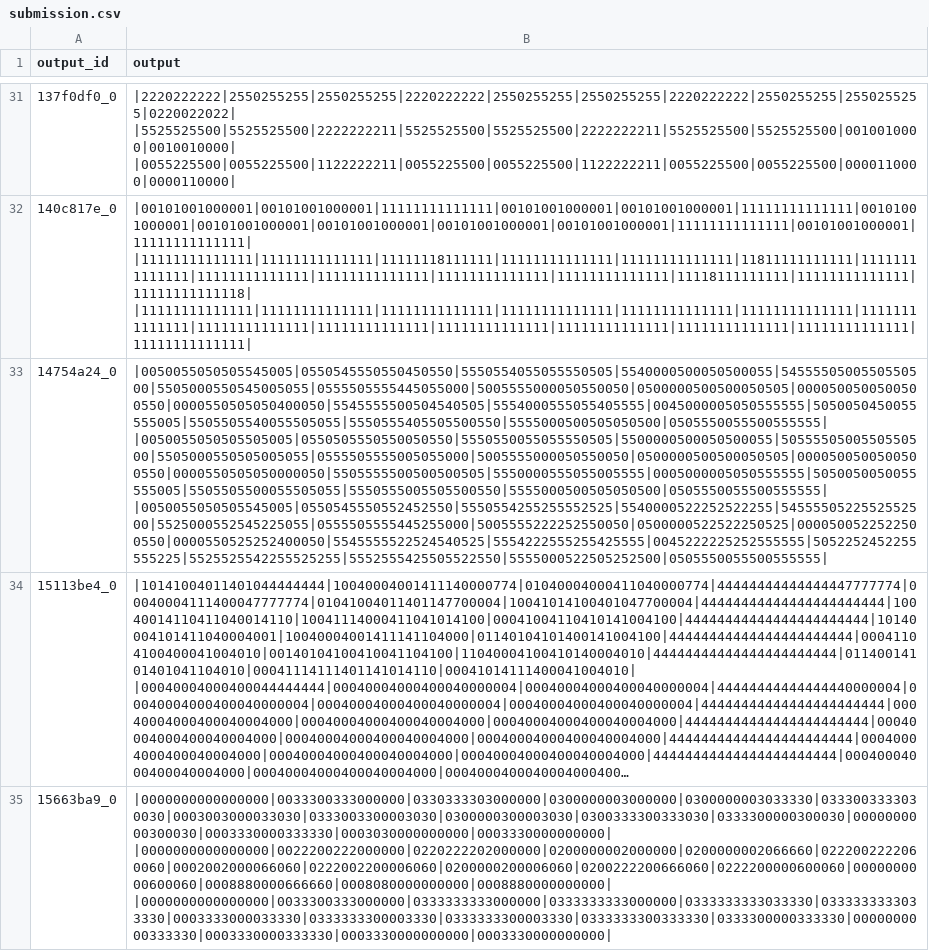
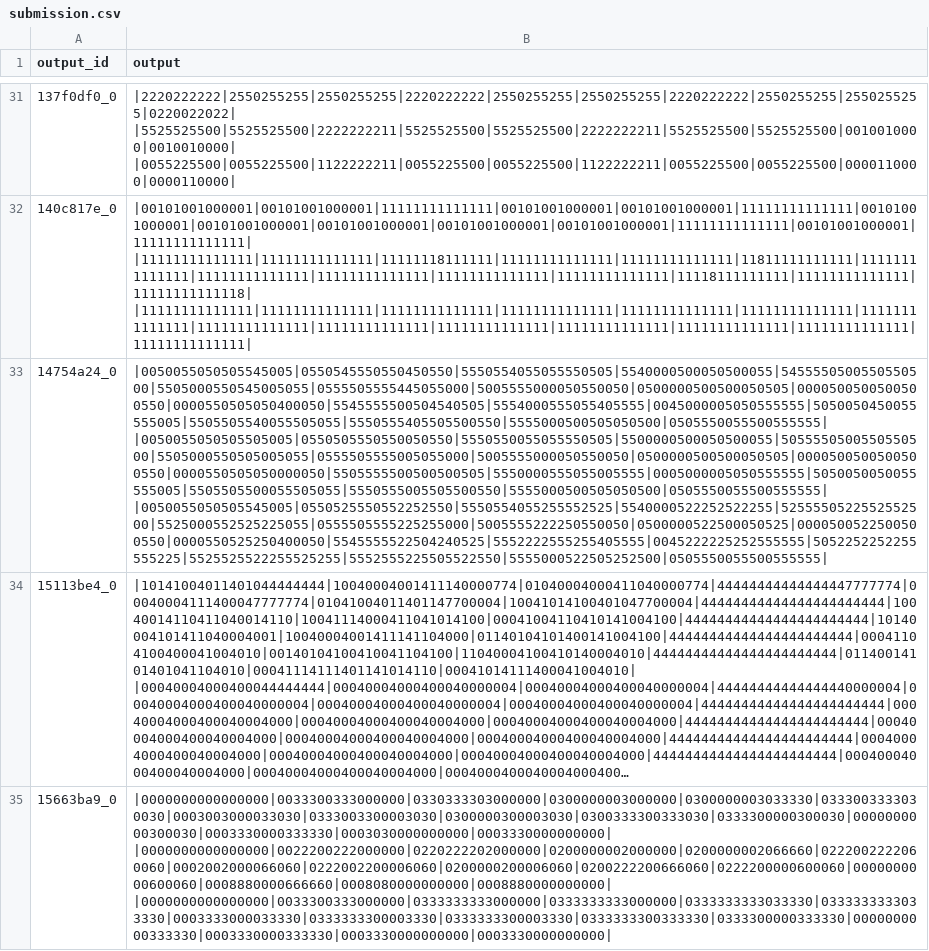
Before and after one commit to k-harada/abstraction-and-reasoning-challenge, a CSV file: src/submission.csv, drawn as a sheet; only a part is shown, gaps mark what is left out; long unchanged cells end in …; the diff covers the shown part only; the diff names each change by its address in the sheet, - before the commit and + after, or states it on an @@ line.

```diff
--- a/src/submission.csv
+++ b/src/submission.csv
-B33 (output): |0050055050505545005|0550545550550450550|5550554055055550505|5540000500050500055|5455550500550550500|5505000550545005055|0555505555445055000|5005555000050550050|0500000500500050505|0000500500500500550|0000550505050400050|5545555500504540505|5554000555055405555|0045000005050555555|5050050450055555005|5505505540055505055|5550555405505500550|5555000500505050500|0505550055500555555| |0050055050505505005|0550505550550050550|5550550055055550505|5500000500050500055|5055550500550550500|5505000550505005055|0555505555005055000|5005555000050550050|0500000500500050505|0000500500500500550|0000550505050000050|5505555500500500505|5550000555055005555|0005000005050555555|5050050050055555005|5505505500055505055|5550555005505500550|5555000500505050500|0505550055500555555| |0050055050505545005|0550545550552452550|5550554255255552525|5540000522252522255|5455550522552552500|5525000552545225055|0555505555445255000|5005555222252550050|0500000522522250525|0000500522522500550|0000550525252400050|5545555522524540525|5554222555255425555|0045222225252555555|5052252452255555225|5525525542255525255|5552555425505522550|5555000522505252500|0505550055500555555|
+B33 (output): |0050055050505545005|0550545550550450550|5550554055055550505|5540000500050500055|5455550500550550500|5505000550545005055|0555505555445055000|5005555000050550050|0500000500500050505|0000500500500500550|0000550505050400050|5545555500504540505|5554000555055405555|0045000005050555555|5050050450055555005|5505505540055505055|5550555405505500550|5555000500505050500|0505550055500555555| |0050055050505505005|0550505550550050550|5550550055055550505|5500000500050500055|5055550500550550500|5505000550505005055|0555505555005055000|5005555000050550050|0500000500500050505|0000500500500500550|0000550505050000050|5505555500500500505|5550000555055005555|0005000005050555555|5050050050055555005|5505505500055505055|5550555005505500550|5555000500505050500|0505550055500555555| |0050055050505545005|0550525550552252550|5550554055255552525|5540000522252522255|5255550522552552500|5525000552525225055|0555505555225255000|5005555222250550050|0500000522500050525|0000500522500500550|0000550525250400050|5545555522504240525|5552222555255405555|0045222225252555555|5052252252255555225|5525525522255525255|5552555225505522550|5555000522505252500|0505550055500555555|
```
Also changed, not shown: 4 edited cells elsewhere in this file, 10 other files.
